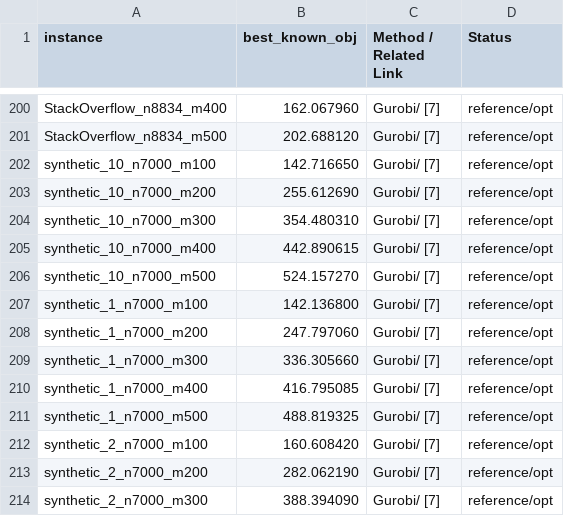
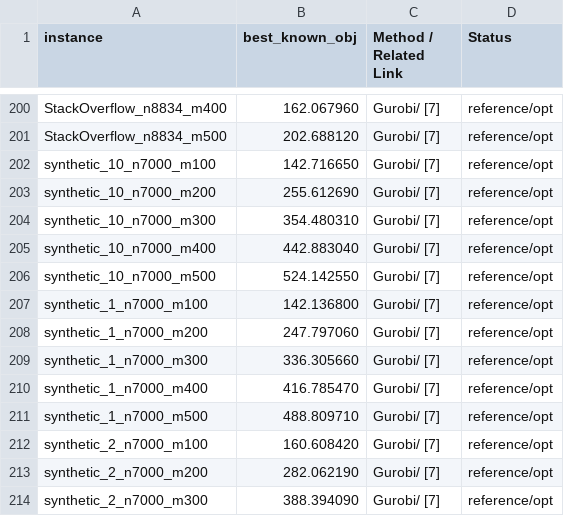
Before and after one commit to LeThiThanhTu/Benchmark_instances_FCBQP, a CSV file: best_known_results.csv, drawn as a sheet; only a part is shown, gaps mark what is left out.

Commit message:
Update file

```diff
--- a/best_known_results.csv
+++ b/best_known_results.csv
@@ -204,4 +204,4 @@ synthetic_10_n7000_m200,255.612690,Gurobi/ [7],reference/opt
 synthetic_10_n7000_m300,354.480310,Gurobi/ [7],reference/opt
-synthetic_10_n7000_m400,442.890615,Gurobi/ [7],reference/opt
-synthetic_10_n7000_m500,524.157270,Gurobi/ [7],reference/opt
+synthetic_10_n7000_m400,442.883040,Gurobi/ [7],reference/opt
+synthetic_10_n7000_m500,524.142550,Gurobi/ [7],reference/opt
 synthetic_1_n7000_m100,142.136800,Gurobi/ [7],reference/opt
@@ -209,4 +209,4 @@ synthetic_1_n7000_m200,247.797060,Gurobi/ [7],reference/opt
 synthetic_1_n7000_m300,336.305660,Gurobi/ [7],reference/opt
-synthetic_1_n7000_m400,416.795085,Gurobi/ [7],reference/opt
-synthetic_1_n7000_m500,488.819325,Gurobi/ [7],reference/opt
+synthetic_1_n7000_m400,416.785470,Gurobi/ [7],reference/opt
+synthetic_1_n7000_m500,488.809710,Gurobi/ [7],reference/opt
 synthetic_2_n7000_m100,160.608420,Gurobi/ [7],reference/opt
```
